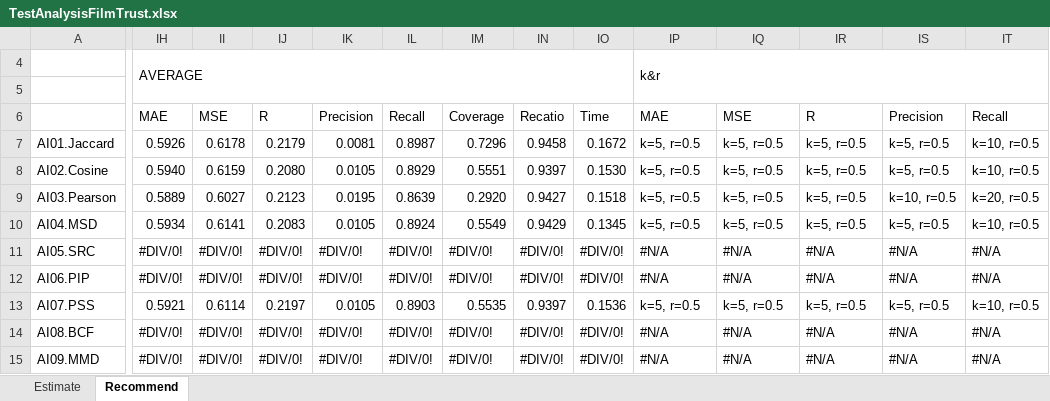
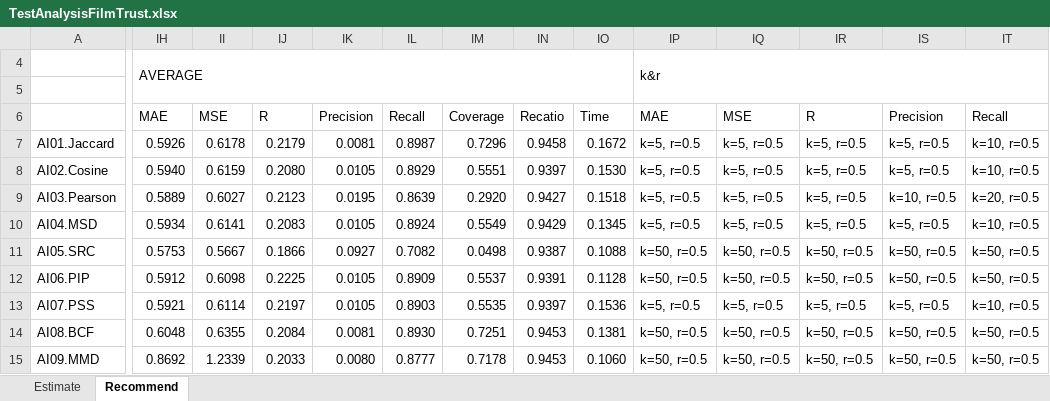
Before and after one commit to locnguyenacademic/sim, an Excel workbook: 4_testing/neighborcf/filmtrust/2022.05.19-big/TestAnalysisFilmTrust.xlsx, sheet Recommend, drawn as a sheet; only a part is shown, gaps mark what is left out; values as stored, in another font and other column widths than the file's, no cell formats; removed rows and columns are numbered as before the commit, all else as after; rows hold the shown columns only; the diff covers the shown part only; the diff names each change by its address in the sheet, - before the commit and + after, or states it on an @@ line.

```diff
--- a/4_testing/neighborcf/filmtrust/2022.05.19-big/TestAnalysisFilmTrust.xlsx (sheet Recommend)
+++ b/4_testing/neighborcf/filmtrust/2022.05.19-big/TestAnalysisFilmTrust.xlsx (sheet Recommend)
-row 11: AI05.SRC | #DIV/0! | #DIV/0! | #DIV/0! | #DIV/0! | #DIV/0! | #DIV/0! | #DIV/0! | #DIV/0! | #N/A | #N/A | #N/A | #N/A | #N/A
-row 12: AI06.PIP | #DIV/0! | #DIV/0! | #DIV/0! | #DIV/0! | #DIV/0! | #DIV/0! | #DIV/0! | #DIV/0! | #N/A | #N/A | #N/A | #N/A | #N/A
+row 11: AI05.SRC | 0.5753 | 0.5667 | 0.1866 | 0.0927 | 0.7082 | 0.0498 | 0.9387 | 0.1088 | k=50, r=0.5 | k=50, r=0.5 | k=50, r=0.5 | k=50, r=0.5 | k=50, r=0.5
+row 12: AI06.PIP | 0.5912 | 0.6098 | 0.2225 | 0.0105 | 0.8909 | 0.5537 | 0.9391 | 0.1128 | k=50, r=0.5 | k=50, r=0.5 | k=50, r=0.5 | k=50, r=0.5 | k=50, r=0.5
-IH14: #DIV/0!
+IH14: 0.6048
-II14: #DIV/0!
+II14: 0.6355
-IJ14: #DIV/0!
+IJ14: 0.2084
-IK14: #DIV/0!
+IK14: 0.0081
-IL14: #DIV/0!
+IL14: 0.8930
-IM14: #DIV/0!
+IM14: 0.7251
-IN14:IN15: #DIV/0!
+IN14:IN15: 0.9453
-IO14: #DIV/0!
+IO14: 0.1381
-IP14:IP15: #N/A
+IP14:IP15: k=50, r=0.5
-IQ14:IQ15: #N/A
+IQ14:IQ15: k=50, r=0.5
-IR14:IR15: #N/A
+IR14:IR15: k=50, r=0.5
-IS14:IS15: #N/A
+IS14:IS15: k=50, r=0.5
-IT14:IT15: #N/A
+IT14:IT15: k=50, r=0.5
-IH15: #DIV/0!
+IH15: 0.8692
-II15: #DIV/0!
+II15: 1.2339
-IJ15: #DIV/0!
+IJ15: 0.2033
-IK15: #DIV/0!
+IK15: 0.0080
-IL15: #DIV/0!
+IL15: 0.8777
-IM15: #DIV/0!
+IM15: 0.7178
-IO15: #DIV/0!
+IO15: 0.1060
```
Also changed, not shown: 1118 edited cells elsewhere in this sheet, sheet Estimate, cell formats, 4_testing/neighborcf/movielens/2022.05.19-big/TestAnalysisMovielens.xlsx, 5 other files.
